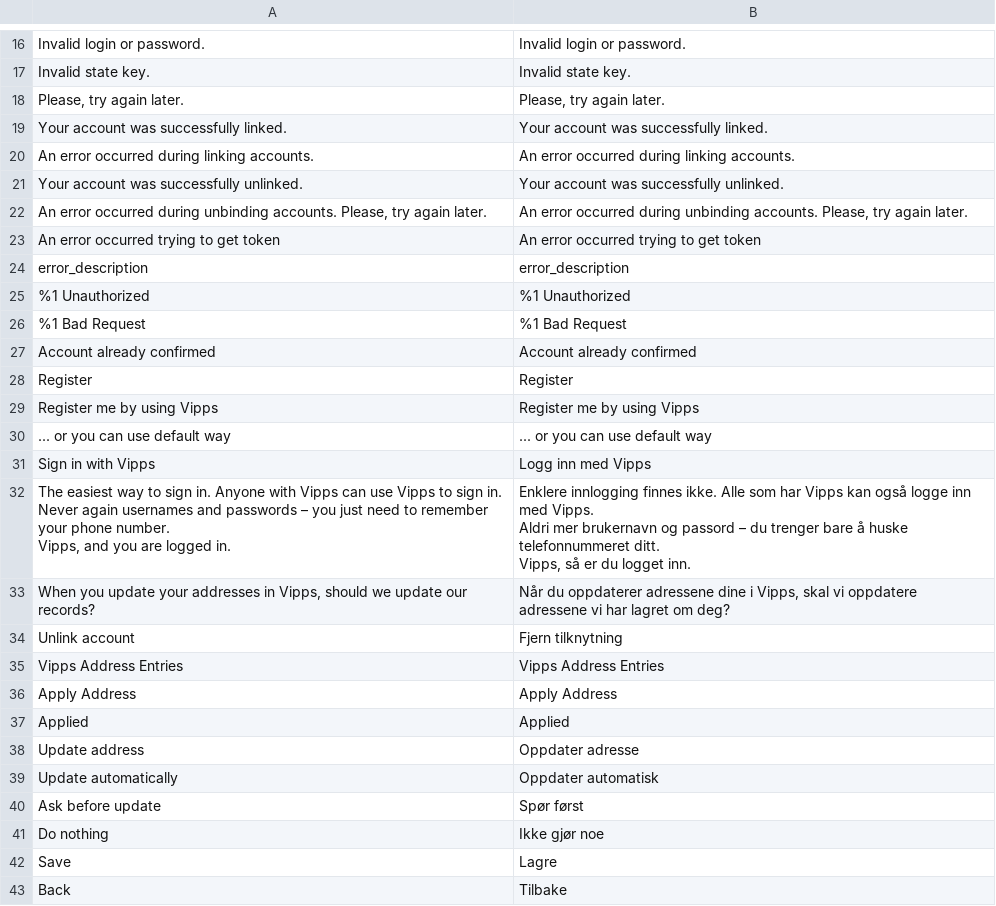
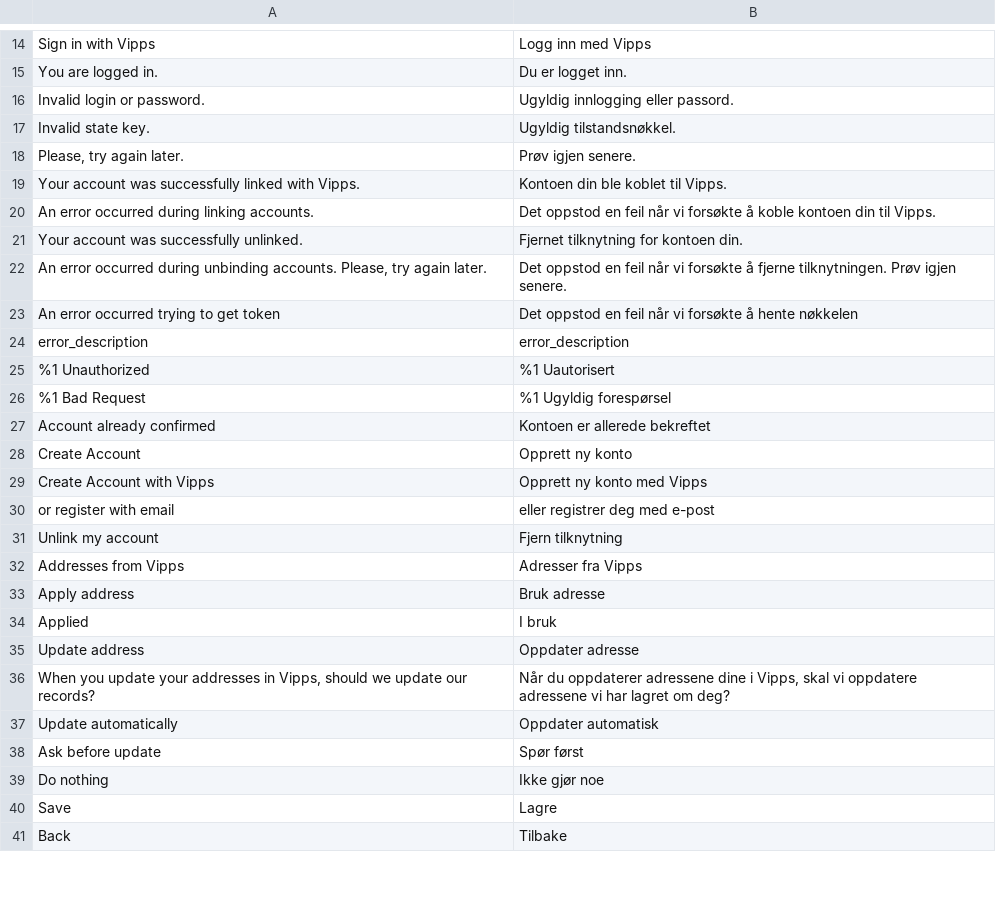
Before and after one commit to vippsas/vipps-login-magento, a CSV file: i18n/nb_NO.csv, drawn as a sheet; only a part is shown, gaps mark what is left out; the diff covers the shown part only.

```diff
--- a/i18n/nb_NO.csv
+++ b/i18n/nb_NO.csv
@@ -16,28 +14,24 @@
-"Invalid login or password.","Invalid login or password."
-"Invalid state key.","Invalid state key."
-"Please, try again later.","Please, try again later."
-"Your account was successfully linked.","Your account was successfully linked."
-"An error occurred during linking accounts.","An error occurred during linking accounts."
-"Your account was successfully unlinked.","Your account was successfully unlinked."
-"An error occurred during unbinding accounts. Please, try again later.","An error occurred during unbinding accounts. Please, try again later."
-"An error occurred trying to get token","An error occurred trying to get token"
+"Sign in with Vipps","Logg inn med Vipps"
+"You are logged in.","Du er logget inn."
+"Invalid login or password.","Ugyldig innlogging eller passord."
+"Invalid state key.","Ugyldig tilstandsnøkkel."
+"Please, try again later.","Prøv igjen senere."
+"Your account was successfully linked with Vipps.","Kontoen din ble koblet til Vipps."
+"An error occurred during linking accounts.","Det oppstod en feil når vi forsøkte å koble kontoen din til Vipps."
+"Your account was successfully unlinked.","Fjernet tilknytning for kontoen din."
+"An error occurred during unbinding accounts. Please, try again later.","Det oppstod en feil når vi forsøkte å fjerne tilknytningen. Prøv igjen senere."
+"An error occurred trying to get token","Det oppstod en feil når vi forsøkte å hente nøkkelen"
 error_description,error_description
-"%1 Unauthorized","%1 Unauthorized"
-"%1 Bad Request","%1 Bad Request"
-"Account already confirmed","Account already confirmed"
-Register,Register
-"Register me by using Vipps","Register me by using Vipps"
-"... or you can use default way","... or you can use default way"
-"Sign in with Vipps","Logg inn med Vipps"
-"The easiest way to sign in. Anyone with Vipps can use Vipps to sign in.
-         Never again usernames and passwords – you just need to remember your phone number.
-         Vipps, and you are logged in.","Enklere innlogging finnes ikke. Alle som har Vipps kan også logge inn med Vipps.
-                                                 Aldri mer brukernavn og passord – du trenger bare å huske telefonnummeret ditt.
-                                                 Vipps, så er du logget inn."
+"%1 Unauthorized","%1 Uautorisert"
+"%1 Bad Request","%1 Ugyldig forespørsel"
+"Account already confirmed","Kontoen er allerede bekreftet"
+"Create Account","Opprett ny konto"
+"Create Account with Vipps","Opprett ny konto med Vipps"
+"or register with email","eller registrer deg med e-post"
+"Unlink my account","Fjern tilknytning"
+"Addresses from Vipps","Adresser fra Vipps"
+"Apply address","Bruk adresse"
+"Applied","I bruk"
+"Update address","Oppdater adresse"
 "When you update your addresses in Vipps, should we update our records?","Når du oppdaterer adressene dine i Vipps, skal vi oppdatere adressene vi har lagret om deg?"
-"Unlink account","Fjern tilknytning"
-"Vipps Address Entries","Vipps Address Entries"
-"Apply Address","Apply Address"
-Applied,Applied
-"Update address","Oppdater adresse"
 "Update automatically","Oppdater automatisk"
```
Also changed, not shown: 27 added rows, 22 removed rows and 19 edited cells elsewhere in this file, 30 other files.
